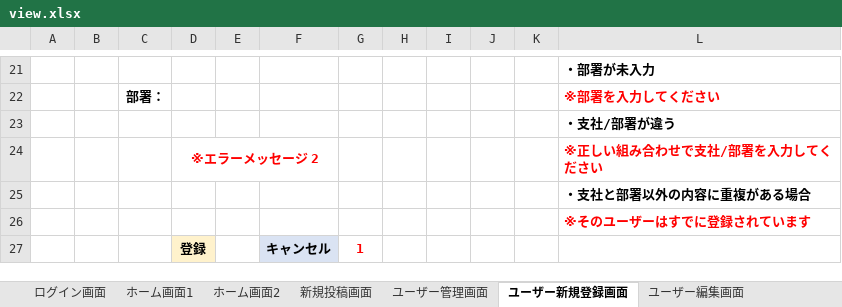
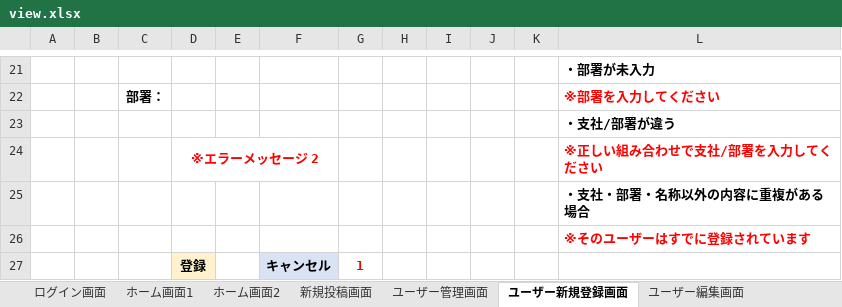
Before and after one commit to systemi-yokohama/Systemi_Training_2020, an Excel workbook: AppTec/practice/TeamA/view.xlsx, sheet ユーザー新規登録画面, drawn as a sheet; only a part is shown, gaps mark what is left out; values as stored, in another font and other column widths than the file's, no borders; the diff names each change by its address in the sheet, - before the commit and + after, or states it on an @@ line.

```diff
--- a/AppTec/practice/TeamA/view.xlsx (sheet ユーザー新規登録画面)
+++ b/AppTec/practice/TeamA/view.xlsx (sheet ユーザー新規登録画面)
-L25: ・支社と部署以外の内容に重複がある場合
+L25: ・支社・部署・名称以外の内容に重複がある場合
```
Also changed, not shown: sheet ホーム画面1, sheet ユーザー編集画面, AppTec/practice/TeamA/tableValue.xlsx, 7 other files.
